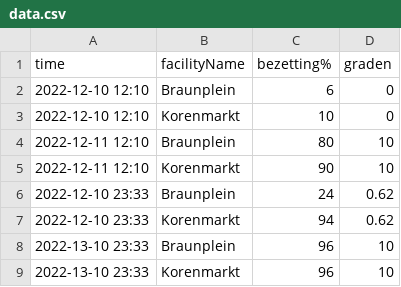
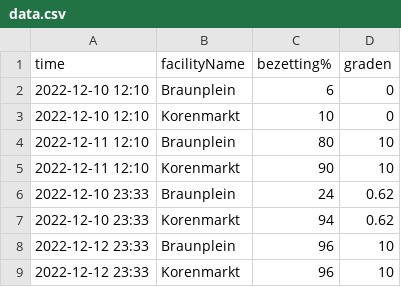
Before and after one commit to PieterjanVL/Linux_Rapport, a CSV file: data.csv, drawn as a sheet.

Commit message:
eerste commit

```diff
--- a/data.csv
+++ b/data.csv
@@ -7,3 +7,3 @@ time,facilityName,bezetting%,graden
 2022-12-10 23:33,"Korenmarkt",94,0.62
-2022-13-10 23:33,"Braunplein",96,10
-2022-13-10 23:33,"Korenmarkt",96,10
+2022-12-12 23:33,"Braunplein",96,10
+2022-12-12 23:33,"Korenmarkt",96,10
```
